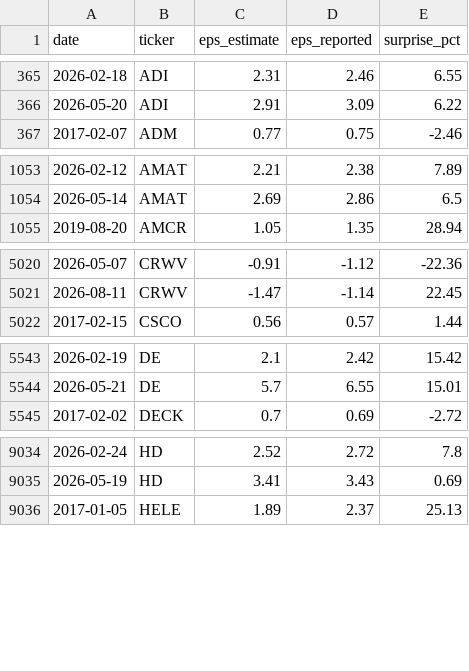
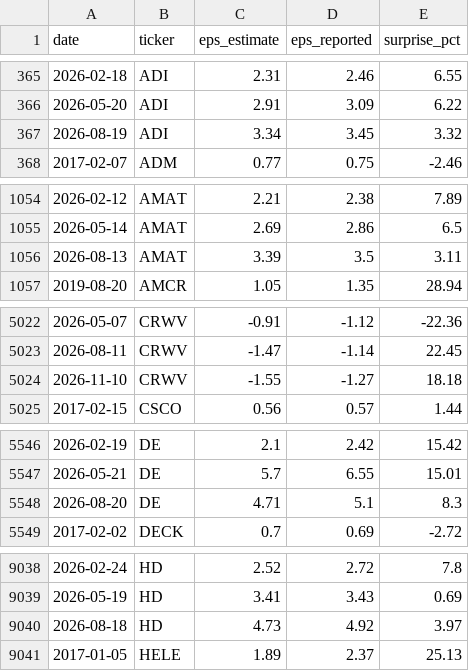
Before and after one commit to dominicjburns2003-gif/curiosity-index, a CSV file: data/processed/earnings_dates.csv, drawn as a sheet; only a part is shown, gaps mark what is left out; the diff covers the shown part only.

```diff
--- a/data/processed/earnings_dates.csv
+++ b/data/processed/earnings_dates.csv
@@ -366,2 +366,3 @@ date,ticker,eps_estimate,eps_reported,surprise_pct
 2026-05-20,ADI,2.91,3.09,6.22
+2026-08-19,ADI,3.34,3.45,3.32
 2017-02-07,ADM,0.77,0.75,-2.46
@@ -1054,2 +1055,3 @@ date,ticker,eps_estimate,eps_reported,surprise_pct
 2026-05-14,AMAT,2.69,2.86,6.5
+2026-08-13,AMAT,3.39,3.5,3.11
 2019-08-20,AMCR,1.05,1.35,28.94
@@ -5021,2 +5023,3 @@ date,ticker,eps_estimate,eps_reported,surprise_pct
 2026-08-11,CRWV,-1.47,-1.14,22.45
+2026-11-10,CRWV,-1.55,-1.27,18.18
 2017-02-15,CSCO,0.56,0.57,1.44
@@ -5544,2 +5547,3 @@ date,ticker,eps_estimate,eps_reported,surprise_pct
 2026-05-21,DE,5.7,6.55,15.01
+2026-08-20,DE,4.71,5.1,8.3
 2017-02-02,DECK,0.7,0.69,-2.72
@@ -9035,2 +9039,3 @@ date,ticker,eps_estimate,eps_reported,surprise_pct
 2026-05-19,HD,3.41,3.43,0.69
+2026-08-18,HD,4.73,4.92,3.97
 2017-01-05,HELE,1.89,2.37,25.13
```
Also changed, not shown: 7 added rows elsewhere in this file, data/processed/earnings_events.csv, data/processed/strategy_monthly.csv, 28 other files.
